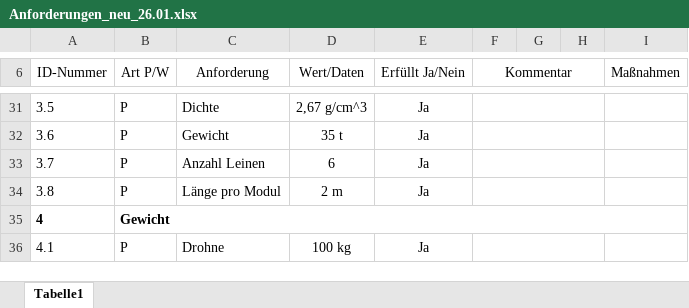
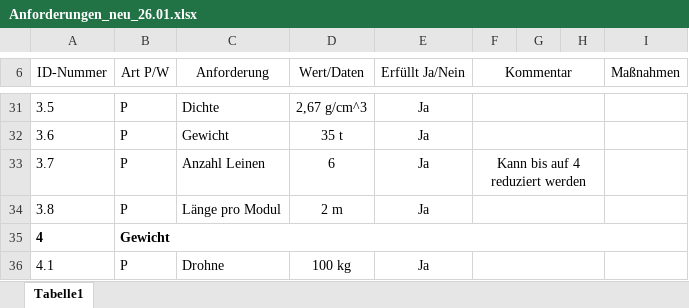
Before and after one commit to plastikpamaro/MKon, an Excel workbook: Meilenstein 2/Dokumente/Anforderungen_neu_26.01.xlsx, sheet Tabelle1, drawn as a sheet; only a part is shown, gaps mark what is left out; values as stored, in another font and other column widths than the file's, no borders; the diff covers the shown part only; the diff names each change by its address in the sheet, - before the commit and + after, or states it on an @@ line.

```diff
--- a/Meilenstein 2/Dokumente/Anforderungen_neu_26.01.xlsx (sheet Tabelle1)
+++ b/Meilenstein 2/Dokumente/Anforderungen_neu_26.01.xlsx (sheet Tabelle1)
-F33 (Kommentar): (empty)
+F33 (Kommentar): Kann bis auf 4 reduziert werden
```
Also changed, not shown: 2 added rows and 33 edited cells elsewhere in this sheet, 2 other files.
